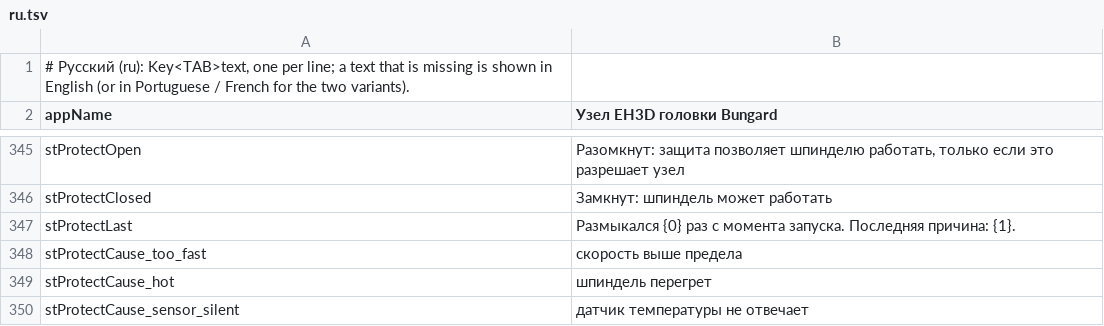
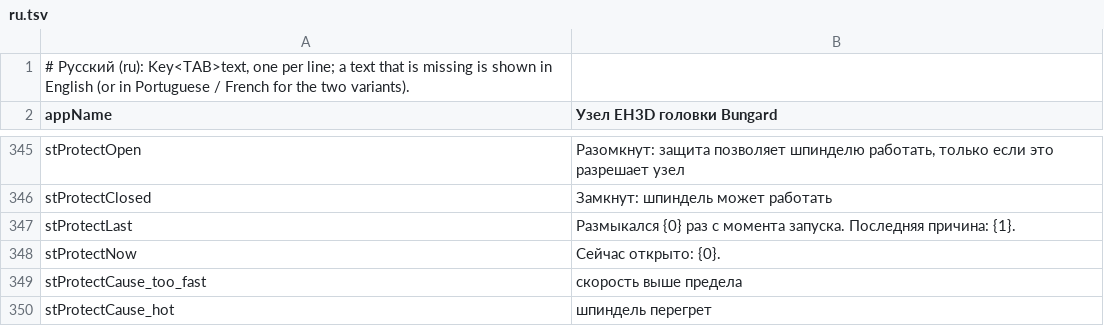
Before and after one commit to JuanenRac/EH3D-NODE-BUNGARD-AUX, a TSV file: panel/locales/ru.tsv, drawn as a sheet; only a part is shown, gaps mark what is left out; the shorter side is filled out with more unchanged rows.

Commit message:
Show on the status page why the protect output is open now, in 37 languages

```diff
--- a/panel/locales/ru.tsv
+++ b/panel/locales/ru.tsv
@@ -347,2 +347,3 @@ stProtectClosed	Замкнут: шпиндель может работать
 stProtectLast	Размыкался {0} раз с момента запуска. Последняя причина: {1}.
+stProtectNow	Сейчас открыто: {0}.
 stProtectCause_too_fast	скорость выше предела
```
Also changed, not shown: panel/locales/bg.tsv, panel/locales/cs.tsv, 28 other files.
